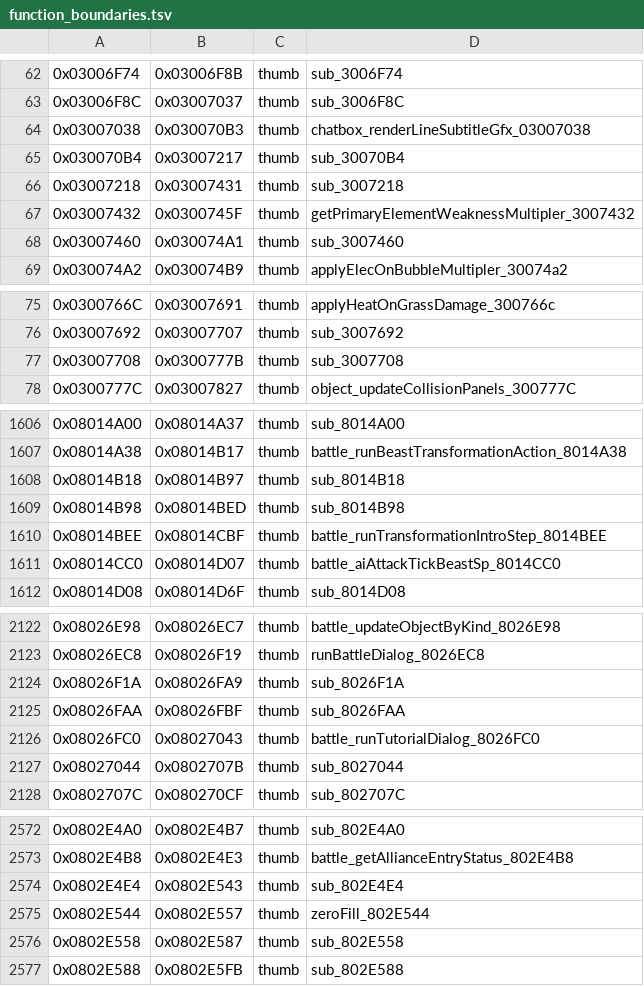
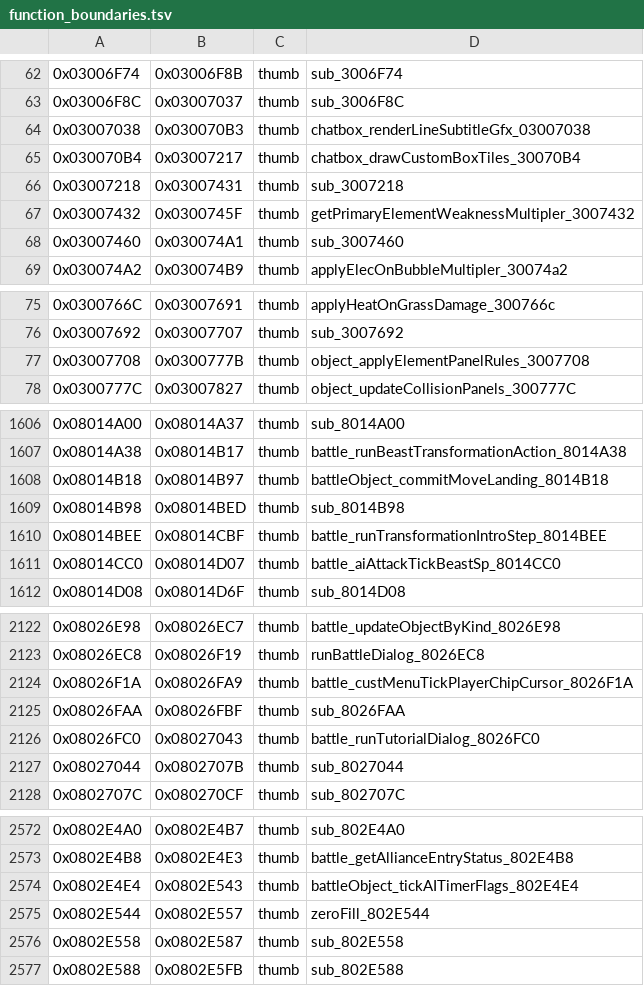
Before and after one commit to alex-berliner/bn6f-recomp, a TSV file: symbols/function_boundaries.tsv, drawn as a sheet; only a part is shown, gaps mark what is left out; the diff covers the shown part only.

Commit message:
Discovery batch 43 (battle/beastOut/owMap/bomb/pet/link/object placeholders run by the beastsp route)
21 placeholders renamed to probable names, 4 left as hypothesis (sub_80EB79C, sub_810CC54, sub_810CA8E, sub_810C0E4).
All entries cross-checked against assembly by an outside model (minimax/MiniMax-M3).

```diff
--- a/symbols/function_boundaries.tsv
+++ b/symbols/function_boundaries.tsv
@@ -64,3 +64,3 @@
 0x03007038	0x030070B3	thumb	chatbox_renderLineSubtitleGfx_03007038
-0x030070B4	0x03007217	thumb	sub_30070B4
+0x030070B4	0x03007217	thumb	chatbox_drawCustomBoxTiles_30070B4
 0x03007218	0x03007431	thumb	sub_3007218
@@ -76,3 +76,3 @@
 0x03007692	0x03007707	thumb	sub_3007692
-0x03007708	0x0300777B	thumb	sub_3007708
+0x03007708	0x0300777B	thumb	object_applyElementPanelRules_3007708
 0x0300777C	0x03007827	thumb	object_updateCollisionPanels_300777C
@@ -1607,3 +1607,3 @@
 0x08014A38	0x08014B17	thumb	battle_runBeastTransformationAction_8014A38
-0x08014B18	0x08014B97	thumb	sub_8014B18
+0x08014B18	0x08014B97	thumb	battleObject_commitMoveLanding_8014B18
 0x08014B98	0x08014BED	thumb	sub_8014B98
@@ -2123,3 +2123,3 @@
 0x08026EC8	0x08026F19	thumb	runBattleDialog_8026EC8
-0x08026F1A	0x08026FA9	thumb	sub_8026F1A
+0x08026F1A	0x08026FA9	thumb	battle_custMenuTickPlayerChipCursor_8026F1A
 0x08026FAA	0x08026FBF	thumb	sub_8026FAA
@@ -2573,3 +2573,3 @@
 0x0802E4B8	0x0802E4E3	thumb	battle_getAllianceEntryStatus_802E4B8
-0x0802E4E4	0x0802E543	thumb	sub_802E4E4
+0x0802E4E4	0x0802E543	thumb	battleObject_tickAITimerFlags_802E4E4
 0x0802E544	0x0802E557	thumb	zeroFill_802E544
```
Also changed, not shown: 16 edited cells elsewhere in this file, symbols/imported_symbols.tsv, tools/abi/retype_queue.tsv, 35 other files.
